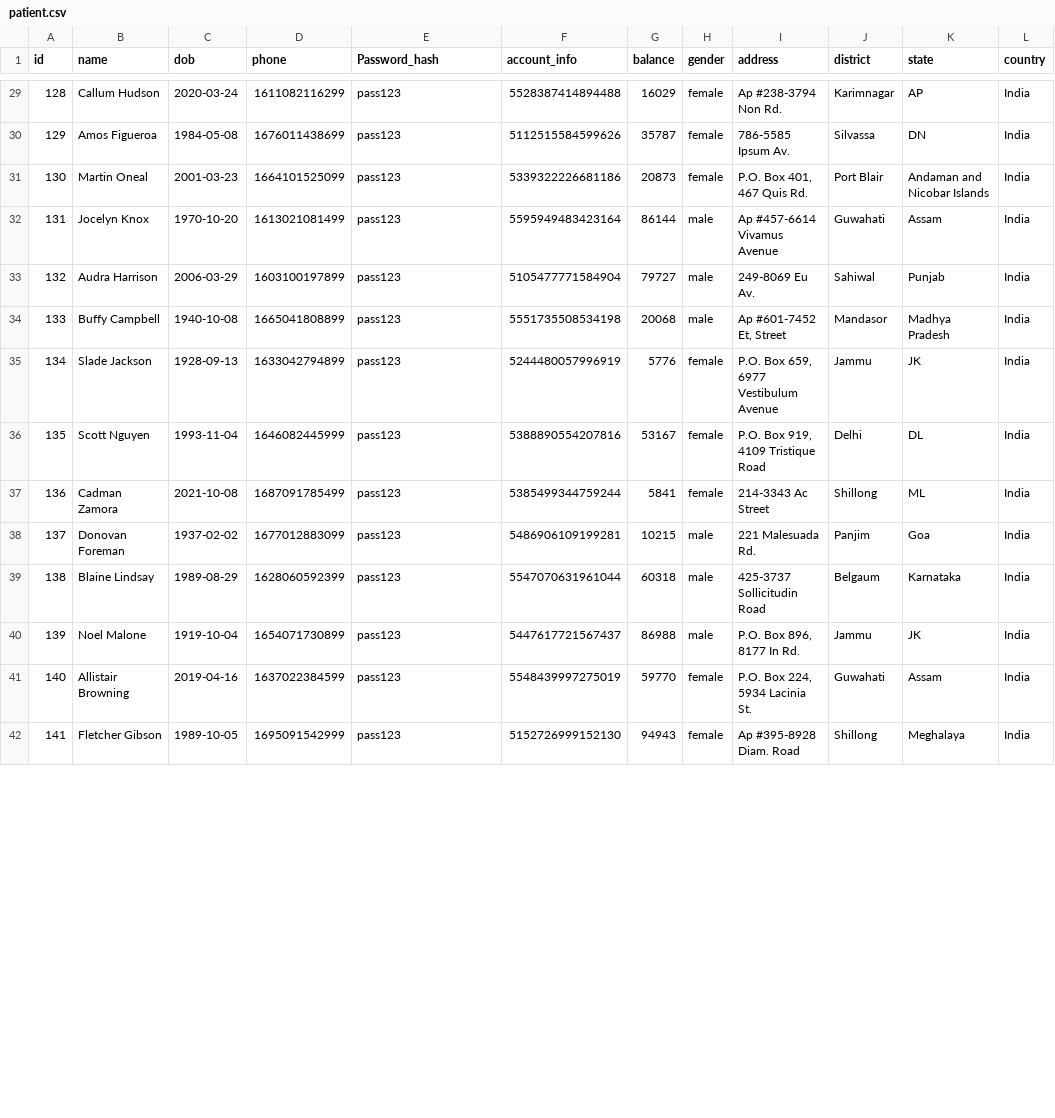
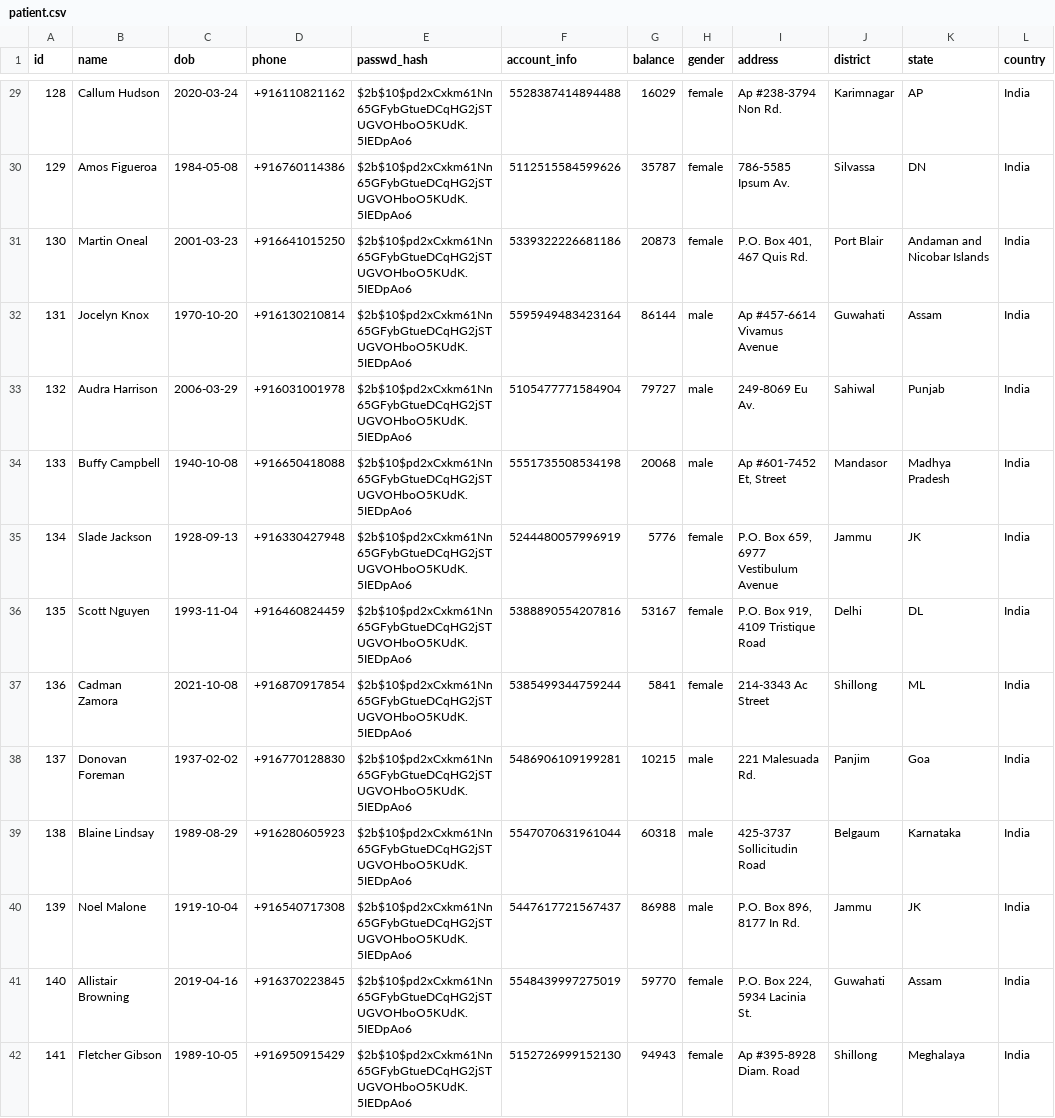
Before and after one commit to gprince349/Hospital-Management-System, a CSV file: data/patient.csv, drawn as a sheet; only a part is shown, gaps mark what is left out; the diff covers the shown part only; the diff names each change by its address in the sheet, - before the commit and + after, or states it on an @@ line.

```diff
--- a/data/patient.csv
+++ b/data/patient.csv
-E1: Password_hash
+E1: passwd_hash
-D29 (phone): 1611082116299
+D29 (phone): +916110821162
-E29:E42 (passwd_hash): pass123
+E29:E42 (passwd_hash): $2b$10$pd2xCxkm61Nn65GFybGtueDCqHG2jSTUGVOHboO5KUdK.5IEDpAo6
-D30 (phone): 1676011438699
+D30 (phone): +916760114386
-D31 (phone): 1664101525099
+D31 (phone): +916641015250
-D32 (phone): 1613021081499
+D32 (phone): +916130210814
-D33 (phone): 1603100197899
+D33 (phone): +916031001978
-D34 (phone): 1665041808899
+D34 (phone): +916650418088
-D35 (phone): 1633042794899
+D35 (phone): +916330427948
-D36 (phone): 1646082445999
+D36 (phone): +916460824459
-D37 (phone): 1687091785499
+D37 (phone): +916870917854
-D38 (phone): 1677012883099
+D38 (phone): +916770128830
-D39 (phone): 1628060592399
+D39 (phone): +916280605923
-D40 (phone): 1654071730899
+D40 (phone): +916540717308
-D41 (phone): 1637022384599
+D41 (phone): +916370223845
-D42 (phone): 1695091542999
+D42 (phone): +916950915429
```
Also changed, not shown: 92 edited cells elsewhere in this file, data/staff.csv, 12 other files.
